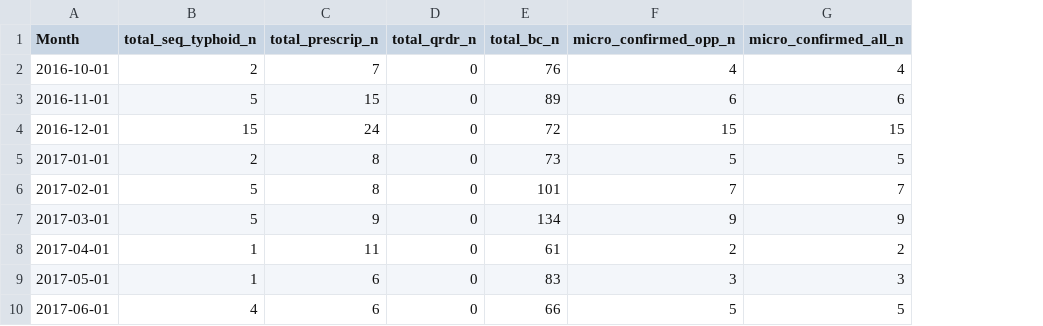
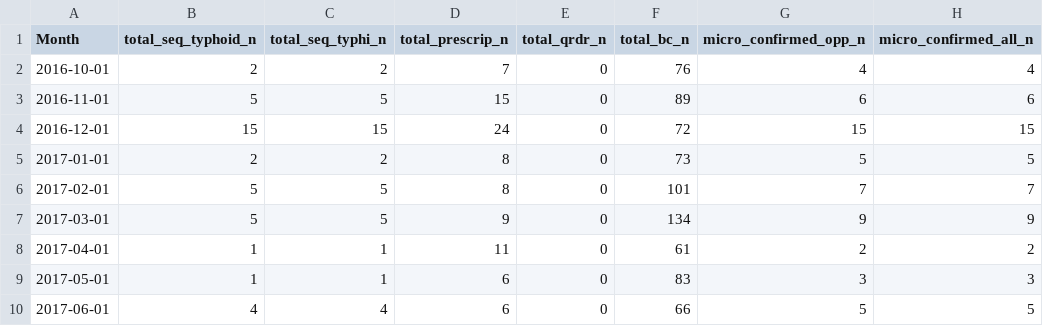
Before and after one commit to flashton2003/blantyre_qrdr_typhi, a CSV file: data/2022.09.14.pef_typhi.cases_bc_qrdr_prescrip_microconf.csv, drawn as a sheet; only a part is shown; the diff names each change by its address in the sheet, - before the commit and + after, or states it on an @@ line.

Commit message:
seq confirmed cases and isoaltes working

```diff
--- a/data/2022.09.14.pef_typhi.cases_bc_qrdr_prescrip_microconf.csv
+++ b/data/2022.09.14.pef_typhi.cases_bc_qrdr_prescrip_microconf.csv
+column C (total_seq_typhi_n), rows 2-10: 2 | 5 | 15 | 2 | 5 | 5 | 1 | 1 | 4
```
Also changed, not shown: 2 other files.
